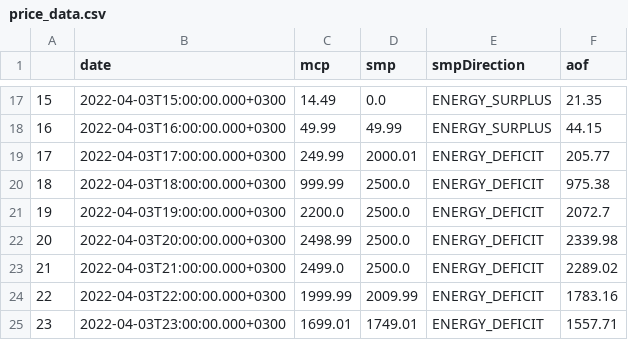
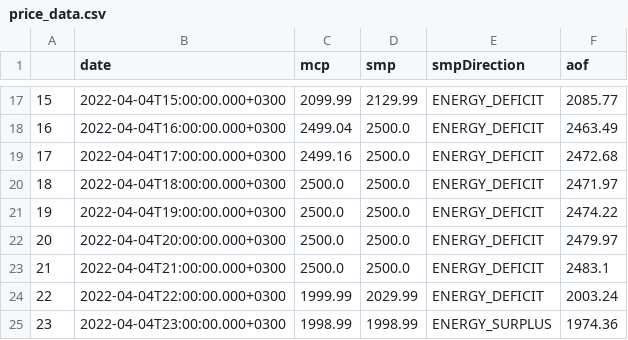
Before and after one commit to berkorbay/intraday, a CSV file: inst/market-data/price_data.csv, drawn as a sheet; only a part is shown, gaps mark what is left out; the diff covers the shown part only.

```diff
--- a/inst/market-data/price_data.csv
+++ b/inst/market-data/price_data.csv
@@ -17,9 +17,9 @@
-15,2022-04-03T15:00:00.000+0300,14.49,0.0,ENERGY_SURPLUS,21.35
-16,2022-04-03T16:00:00.000+0300,49.99,49.99,ENERGY_SURPLUS,44.15
-17,2022-04-03T17:00:00.000+0300,249.99,2000.01,ENERGY_DEFICIT,205.77
-18,2022-04-03T18:00:00.000+0300,999.99,2500.0,ENERGY_DEFICIT,975.38
-19,2022-04-03T19:00:00.000+0300,2200.0,2500.0,ENERGY_DEFICIT,2072.7
-20,2022-04-03T20:00:00.000+0300,2498.99,2500.0,ENERGY_DEFICIT,2339.98
-21,2022-04-03T21:00:00.000+0300,2499.0,2500.0,ENERGY_DEFICIT,2289.02
-22,2022-04-03T22:00:00.000+0300,1999.99,2009.99,ENERGY_DEFICIT,1783.16
-23,2022-04-03T23:00:00.000+0300,1699.01,1749.01,ENERGY_DEFICIT,1557.71
+15,2022-04-04T15:00:00.000+0300,2099.99,2129.99,ENERGY_DEFICIT,2085.77
+16,2022-04-04T16:00:00.000+0300,2499.04,2500.0,ENERGY_DEFICIT,2463.49
+17,2022-04-04T17:00:00.000+0300,2499.16,2500.0,ENERGY_DEFICIT,2472.68
+18,2022-04-04T18:00:00.000+0300,2500.0,2500.0,ENERGY_DEFICIT,2471.97
+19,2022-04-04T19:00:00.000+0300,2500.0,2500.0,ENERGY_DEFICIT,2474.22
+20,2022-04-04T20:00:00.000+0300,2500.0,2500.0,ENERGY_DEFICIT,2479.97
+21,2022-04-04T21:00:00.000+0300,2500.0,2500.0,ENERGY_DEFICIT,2483.1
+22,2022-04-04T22:00:00.000+0300,1999.99,2029.99,ENERGY_DEFICIT,2003.24
+23,2022-04-04T23:00:00.000+0300,1998.99,1998.99,ENERGY_SURPLUS,1974.36
```
Also changed, not shown: 69 edited cells elsewhere in this file, inst/market-data/intraday_summary.csv, 2 other files.
